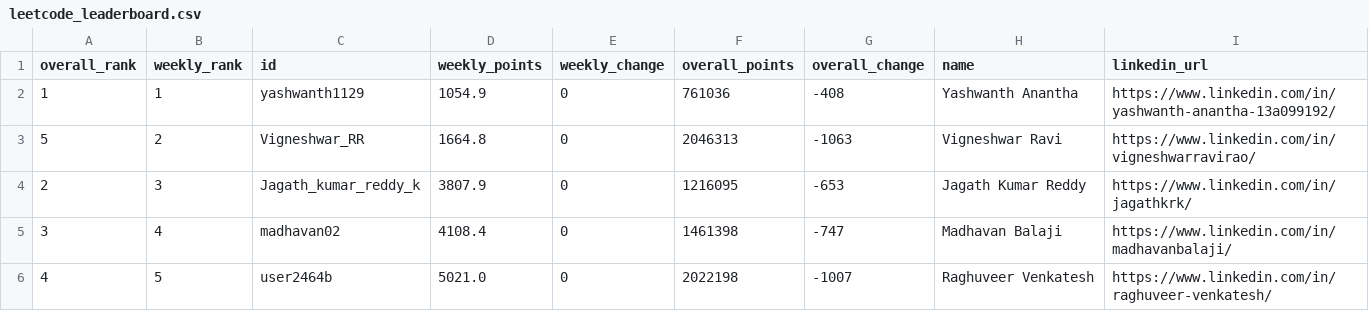
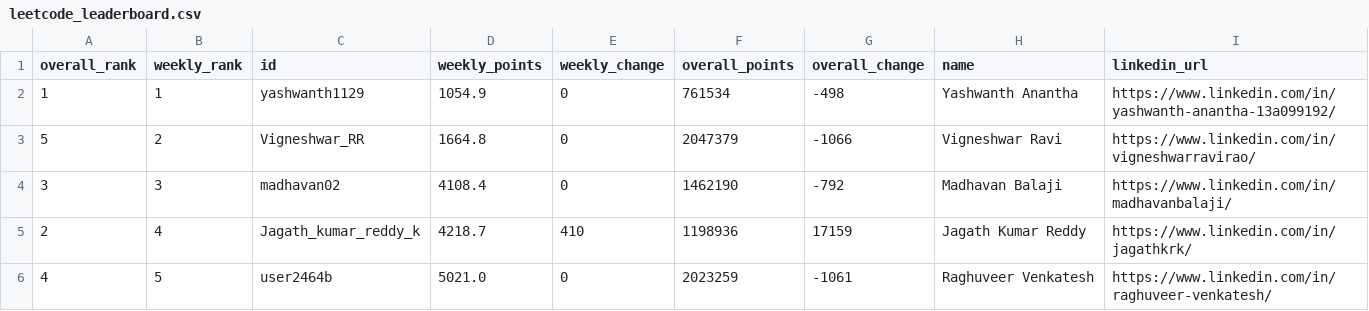
Before and after one commit to DSMLIUI/home, a CSV file: public/data/leetcode_leaderboard.csv, drawn as a sheet.

```diff
--- a/public/data/leetcode_leaderboard.csv
+++ b/public/data/leetcode_leaderboard.csv
@@ -1,6 +1,6 @@
 overall_rank,weekly_rank,id,weekly_points,weekly_change,overall_points,overall_change,name,linkedin_url
-1,1,yashwanth1129,1054.9,0,761036,-408,Yashwanth Anantha,https://www.linkedin.com/in/yashwanth-anantha-13a099192/
-5,2,Vigneshwar_RR,1664.8,0,2046313,-1063,Vigneshwar Ravi,https://www.linkedin.com/in/vigneshwarravirao/
-2,3,Jagath_kumar_reddy_k,3807.9,0,1216095,-653,Jagath Kumar Reddy,https://www.linkedin.com/in/jagathkrk/
-3,4,madhavan02,4108.4,0,1461398,-747,Madhavan Balaji,https://www.linkedin.com/in/madhavanbalaji/
-4,5,user2464b,5021.0,0,2022198,-1007,Raghuveer Venkatesh,https://www.linkedin.com/in/raghuveer-venkatesh/
+1,1,yashwanth1129,1054.9,0,761534,-498,Yashwanth Anantha,https://www.linkedin.com/in/yashwanth-anantha-13a099192/
+5,2,Vigneshwar_RR,1664.8,0,2047379,-1066,Vigneshwar Ravi,https://www.linkedin.com/in/vigneshwarravirao/
+3,3,madhavan02,4108.4,0,1462190,-792,Madhavan Balaji,https://www.linkedin.com/in/madhavanbalaji/
+2,4,Jagath_kumar_reddy_k,4218.7,410,1198936,17159,Jagath Kumar Reddy,https://www.linkedin.com/in/jagathkrk/
+4,5,user2464b,5021.0,0,2023259,-1061,Raghuveer Venkatesh,https://www.linkedin.com/in/raghuveer-venkatesh/
```
Also changed, not shown: public/data/recent_ac_submissions.csv.
